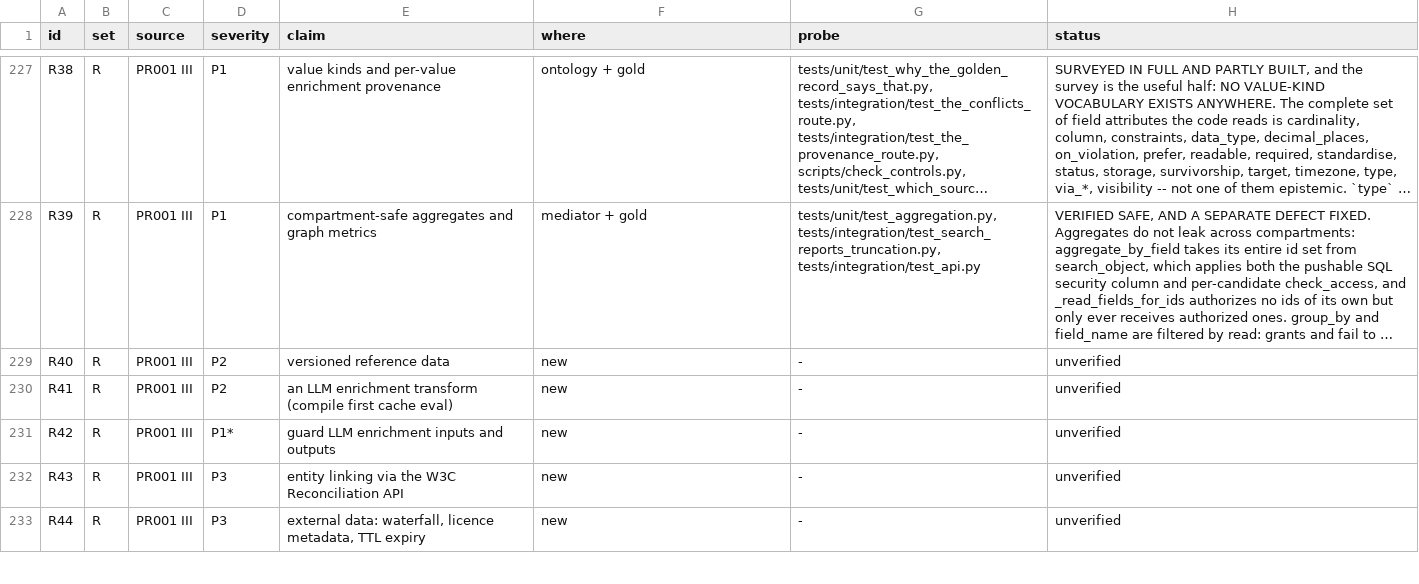
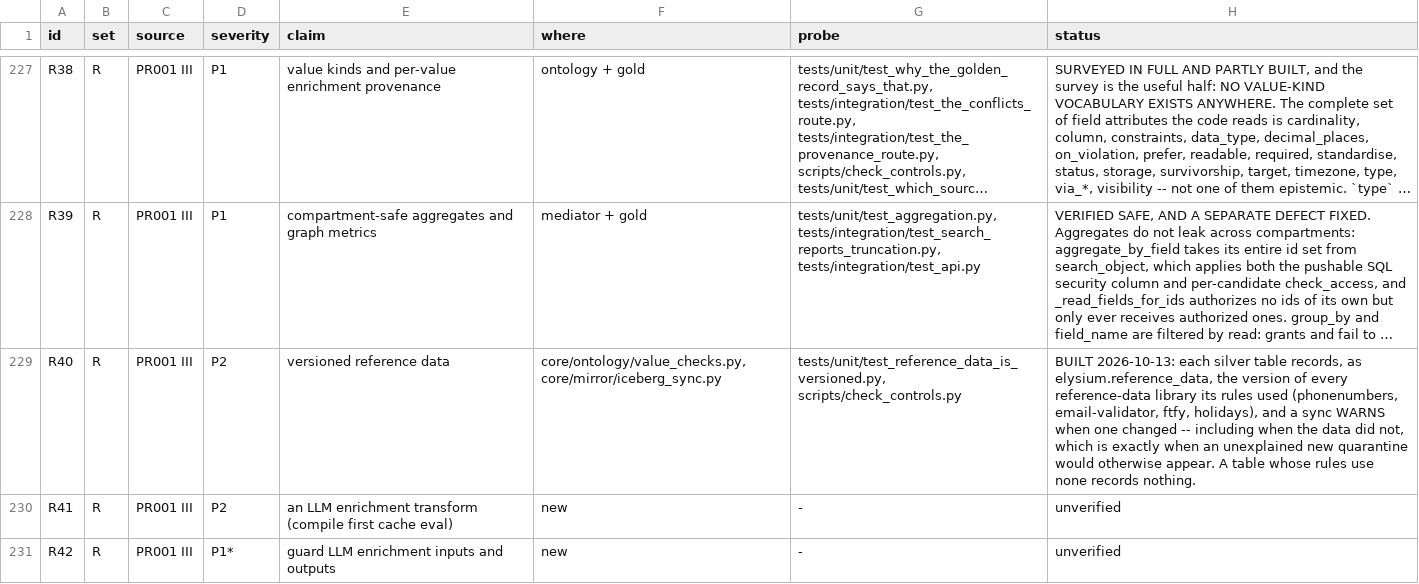
Before and after one commit to nmartin0/elysium, a CSV file: AUDIT_CHECKLIST.csv, drawn as a sheet; only a part is shown, gaps mark what is left out; the shorter side is filled out with more unchanged rows; long unchanged cells end in …; the diff names each change by its address in the sheet, - before the commit and + after, or states it on an @@ line.

Commit message:
R40: silver records which reference data judged it
The DEP-4 libraries carry reference data that changes between releases:
a phone number valid under one release of Google's metadata can be
invalid under the next, and a country can add a public holiday. The same
source row can pass one sync and be quarantined the next, with nothing
in the data or the configuration having changed.

Each silver table now records elysium.reference_data, the version of
every reference-data library its rules actually used, and a sync WARNS
when one changed. That includes a sync where the data did not change,
which is exactly when an unexplained new quarantine would otherwise
appear. A table whose rules use none records nothing.

2 controls, both firing.

```diff
--- a/AUDIT_CHECKLIST.csv
+++ b/AUDIT_CHECKLIST.csv
-F229 (where): new
+F229 (where): core/ontology/value_checks.py, core/mirror/iceberg_sync.py
-G229 (probe): -
+G229 (probe): tests/unit/test_reference_data_is_versioned.py, scripts/check_controls.py
-H229 (status): unverified
+H229 (status): BUILT 2026-10-13: each silver table records, as elysium.reference_data, the version of every reference-data library its rules used (phonenumbers, email-validator, ftfy, holidays), and a sync WARNS when one changed -- including when the data did not, which is exactly when an unexplained new quarantine would otherwise appear. A table whose rules use none records nothing.
```
Also changed, not shown: 4 other files.
